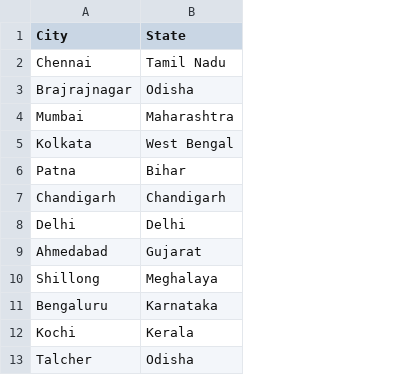
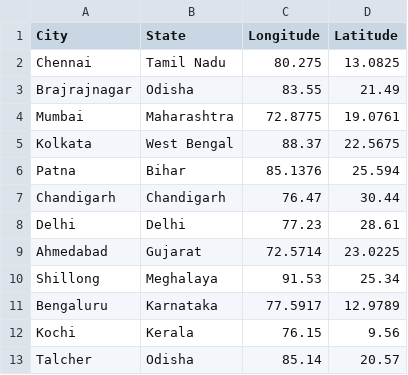
Before and after one commit to fromjyce/AeroSense-AI-Driven-Air-Quality-Prediction, a CSV file: frontend/public/city_data.csv, drawn as a sheet; only a part is shown; the diff names each change by its address in the sheet, - before the commit and + after, or states it on an @@ line.

Commit message:
added lats and longs

```diff
--- a/frontend/public/city_data.csv
+++ b/frontend/public/city_data.csv
+column C (Longitude), rows 2-13: 80.275 | 83.55 | 72.8775 | 88.37 | 85.1376 | 76.47 | 77.23 | 72.5714 | 91.53 | 77.5917 | 76.15 | 85.14
+column D (Latitude), rows 2-13: 13.0825 | 21.49 | 19.0761 | 22.5675 | 25.594 | 30.44 | 28.61 | 23.0225 | 25.34 | 12.9789 | 9.56 | 20.57
```
